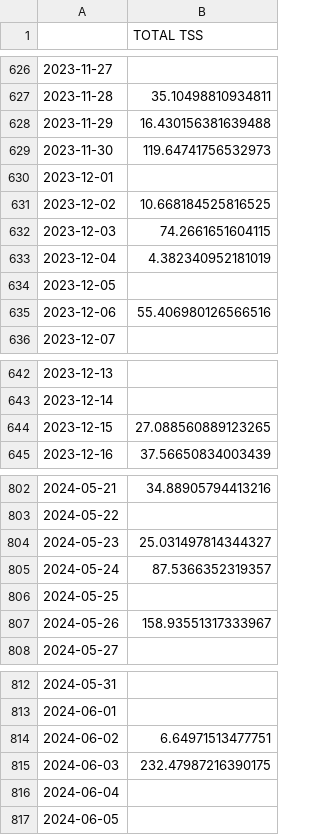
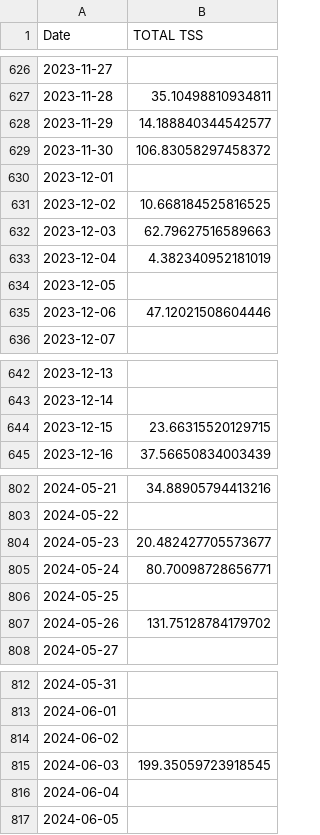
Before and after one commit to juanpabloangarita/Perform_AI, a CSV file: data/processed/csv/tss.csv, drawn as a sheet; only a part is shown, gaps mark what is left out; the diff covers the shown part only.

```diff
--- a/data/processed/csv/tss.csv
+++ b/data/processed/csv/tss.csv
@@ -1 +1 @@
-,TOTAL TSS
+Date,TOTAL TSS
@@ -627,10 +627,10 @@
 2023-11-28,35.10498810934811
-2023-11-29,16.430156381639488
-2023-11-30,119.64741756532973
+2023-11-29,14.188840344542577
+2023-11-30,106.83058297458372
 2023-12-01,
 2023-12-02,10.668184525816525
-2023-12-03,74.2661651604115
+2023-12-03,62.79627516589663
 2023-12-04,4.382340952181019
 2023-12-05,
-2023-12-06,55.406980126566516
+2023-12-06,47.12021508604446
 2023-12-07,
@@ -643,3 +643,3 @@
 2023-12-14,
-2023-12-15,27.088560889123265
+2023-12-15,23.66315520129715
 2023-12-16,37.56650834003439
@@ -803,6 +803,6 @@
 2024-05-22,
-2024-05-23,25.031497814344327
-2024-05-24,87.5366352319357
+2024-05-23,20.482427705573677
+2024-05-24,80.70098728656771
 2024-05-25,
-2024-05-26,158.93551317333967
+2024-05-26,131.75128784179702
 2024-05-27,
@@ -813,4 +813,4 @@
 2024-06-01,
-2024-06-02,6.64971513477751
-2024-06-03,232.47987216390175
+2024-06-02,
+2024-06-03,199.35059723918545
 2024-06-04,
```
Also changed, not shown: 8 edited cells elsewhere in this file, data/processed/csv/atl.csv, data/processed/csv/final_df.csv, 8 other files.
